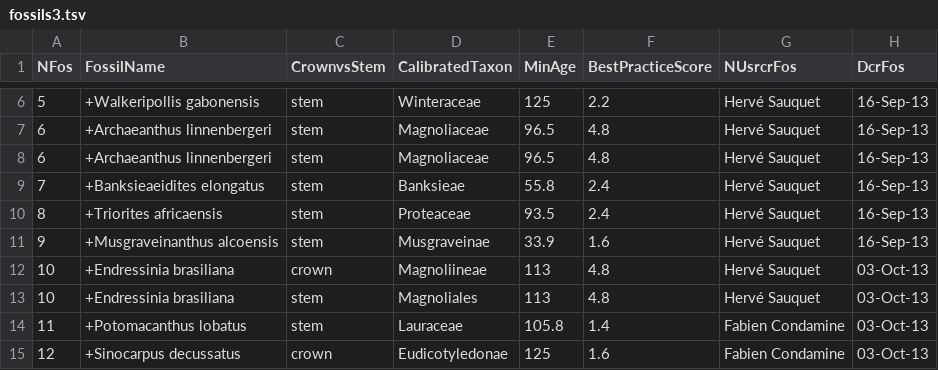
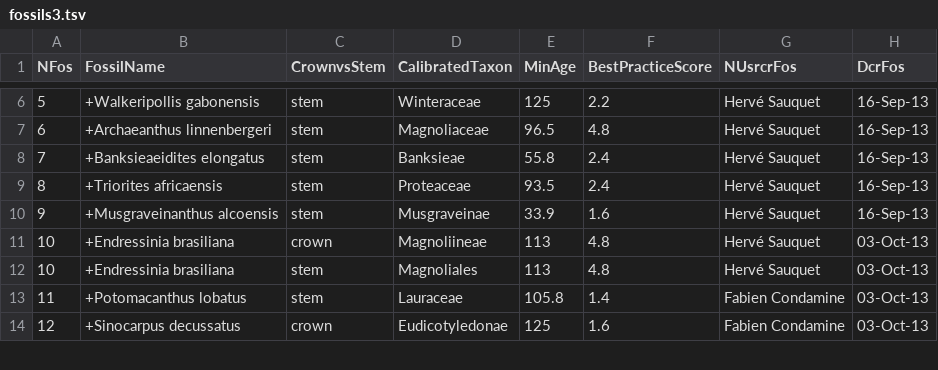
Before and after one commit to rvosa/supersmart-phylota, a TSV file: examples/gentianales/fossils3.tsv, drawn as a sheet; only a part is shown, gaps mark what is left out.

Commit message:
Removed double row #6

```diff
--- a/examples/gentianales/fossils3.tsv
+++ b/examples/gentianales/fossils3.tsv
@@ -7,3 +7,2 @@ NFos	FossilName	CrownvsStem	CalibratedTaxon	MinAge	BestPracticeScore	NUsrcrFos	D
 6	+Archaeanthus linnenbergeri	stem	Magnoliaceae	96.5	4.8	Hervé Sauquet	16-Sep-13
-6	+Archaeanthus linnenbergeri	stem	Magnoliaceae	96.5	4.8	Hervé Sauquet	16-Sep-13
 7	+Banksieaeidites elongatus	stem	Banksieae	55.8	2.4	Hervé Sauquet	16-Sep-13
```
